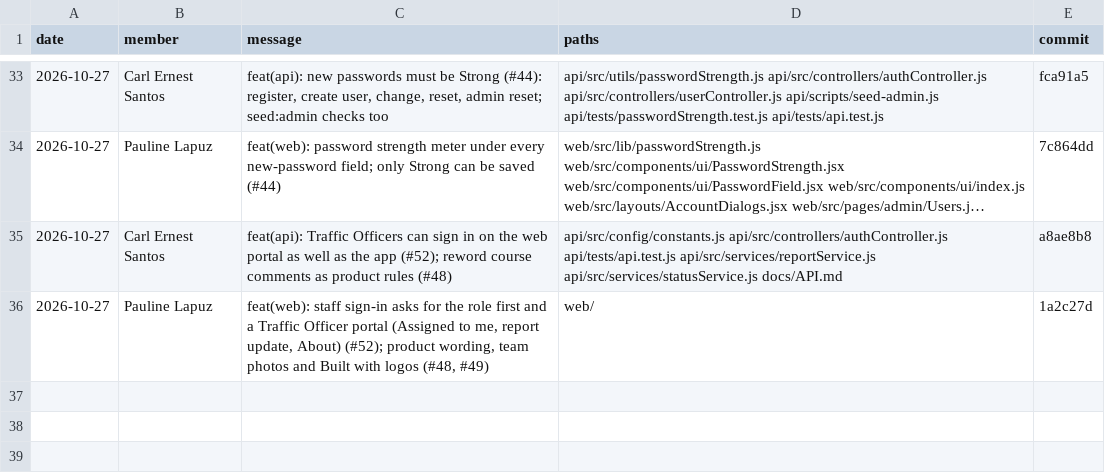
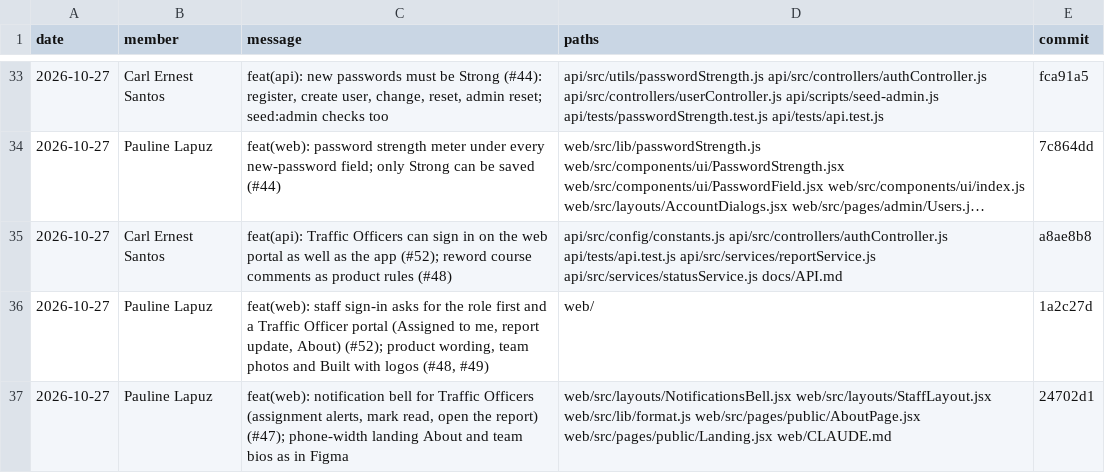
Before and after one commit to l3n8n-ocd/roadwatch, a CSV file: docs/contributions/handoff-log.csv, drawn as a sheet; only a part is shown, gaps mark what is left out; long unchanged cells end in ….

Commit message:
chore: log Pauline handoff

```diff
--- a/docs/contributions/handoff-log.csv
+++ b/docs/contributions/handoff-log.csv
@@ -36 +36,2 @@ date,member,message,paths,commit
 2026-10-27,"Pauline Lapuz","feat(web): staff sign-in asks for the role first and a Traffic Officer portal (Assigned to me, report update, About) (#52); product wording, team photos and Built with logos (#48, #49)","web/",1a2c27d
+2026-10-27,"Pauline Lapuz","feat(web): notification bell for Traffic Officers (assignment alerts, mark read, open the report) (#47); phone-width landing About and team bios as in Figma","web/src/layouts/NotificationsBell.jsx web/src/layouts/StaffLayout.jsx web/src/lib/format.js web/src/pages/public/AboutPage.jsx web/src/pages/public/Landing.jsx web/CLAUDE.md",24702d1
```
